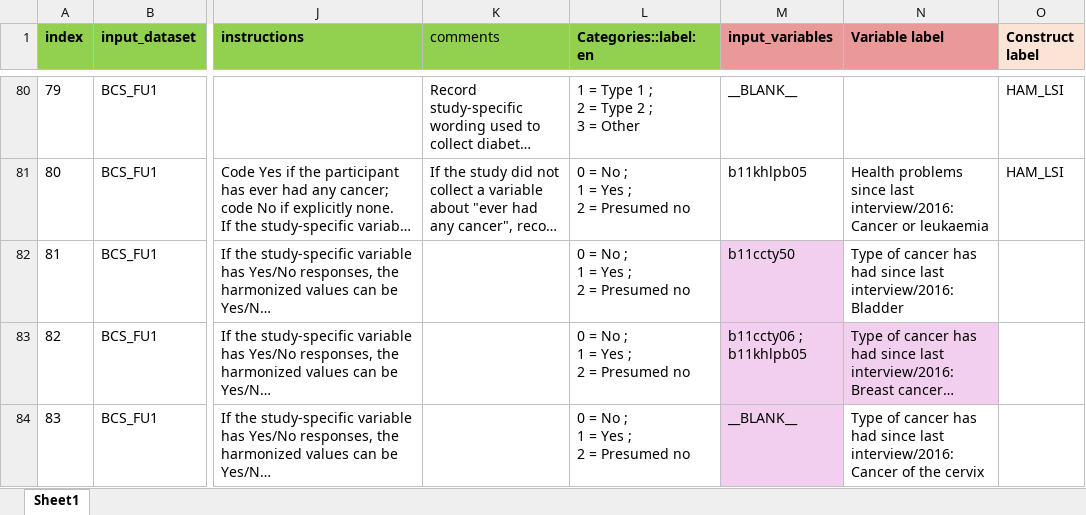
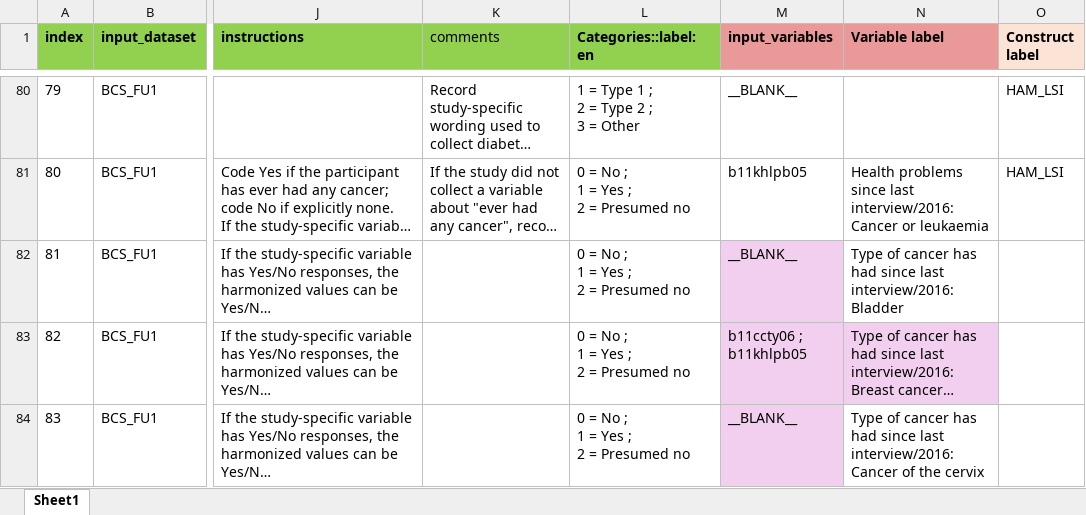
Before and after one commit to maelstrom-research/harmonization_ProPASS, an Excel workbook: longitudinal/data_processing_elements_longitudinal-BCS.xlsx, sheet Sheet1, drawn as a sheet; only a part is shown, gaps mark what is left out; long unchanged cells end in …; values as stored, in another font and other column widths than the file's, no borders; the diff names each change by its address in the sheet, - before the commit and + after, or states it on an @@ line.

Commit message:
Change input variable b11ccty50 to BLANK

```diff
--- a/longitudinal/data_processing_elements_longitudinal-BCS.xlsx (sheet Sheet1)
+++ b/longitudinal/data_processing_elements_longitudinal-BCS.xlsx (sheet Sheet1)
-M82 (input_variables): b11ccty50
+M82 (input_variables): __BLANK__
```
